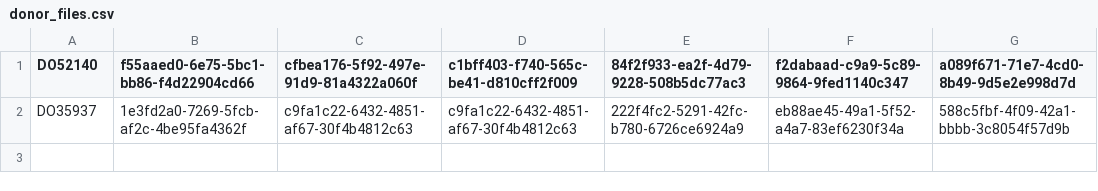
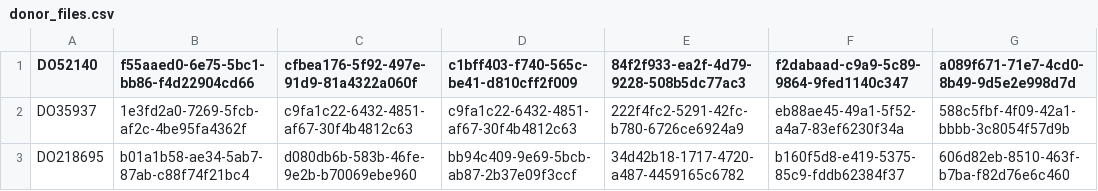
Before and after one commit to ICGC-TCGA-PanCancer/PCAWG-Docker-Test, a CSV file: etc/donor_files.csv, drawn as a sheet; the diff names each change by its address in the sheet, - before the commit and + after, or states it on an @@ line.

```diff
--- a/etc/donor_files.csv
+++ b/etc/donor_files.csv
+row 3: DO218695 | b01a1b58-ae34-5ab7-87ab-c88f74f21bc4 | d080db6b-583b-46fe-9e2b-b70069ebe960 | bb94c409-9e69-5bcb-ab87-2b37e09f3ccf | 34d42b18-1717-4720-a487-4459165c6782 | b160f5d8-e419-5375-85c9-fddb62384f37 | 606d82eb-8510-463f-b7ba-f82d76e6c460
```
Also changed, not shown: 5 other files.
